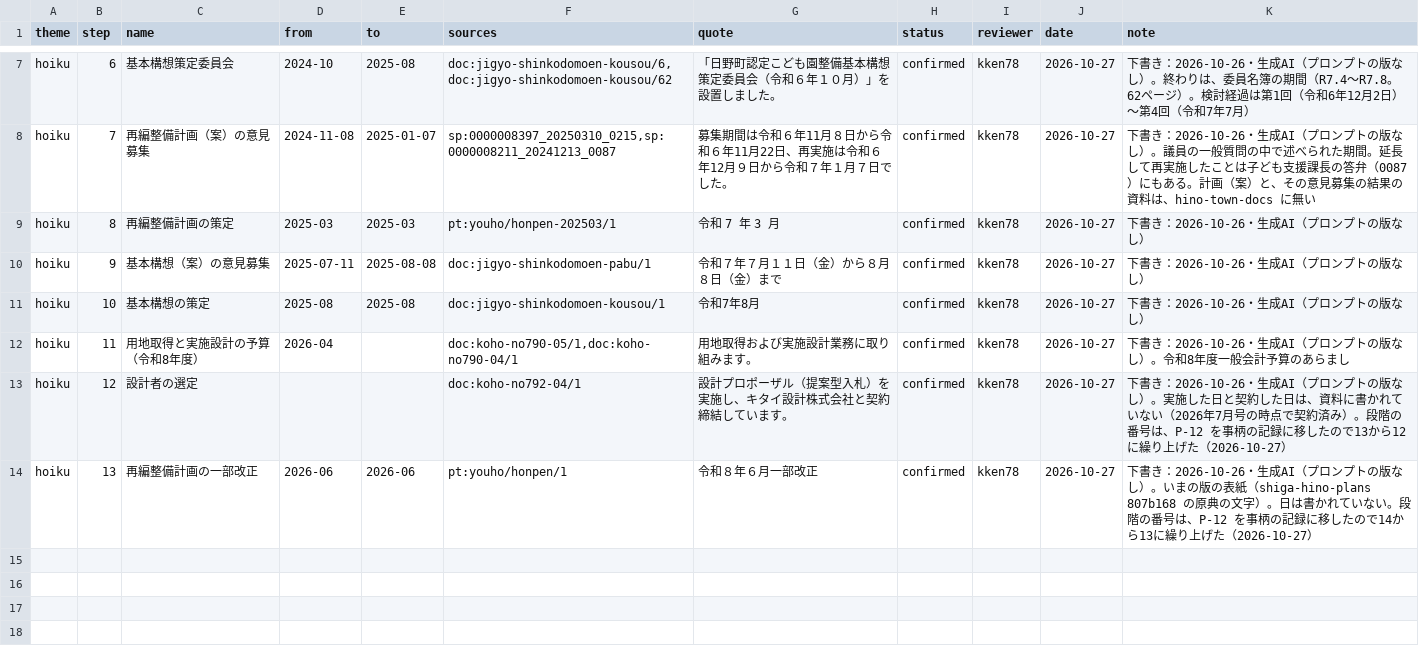
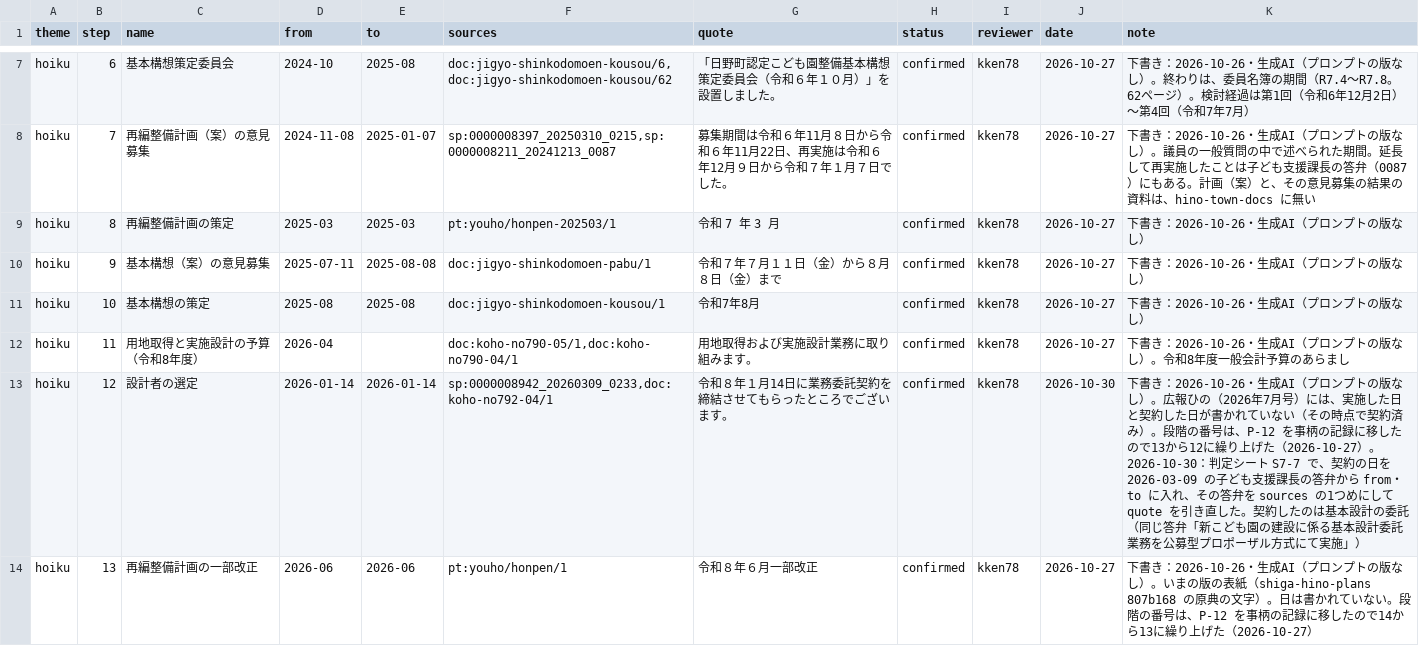
Before and after one commit to kken78/hino-ronten, a TSV file: records/katei.tsv, drawn as a sheet; only a part is shown, gaps mark what is left out.

Commit message:
データ：整備費用と財源・起債の名前・待機児童・3園への再編の時期の記録を足し、設計者の選定の日付を入れる（records/kotogara.tsv・records/katei.tsv・ref/themes.tsv）
- 事柄の記録「新こども園の整備費用と財源」に、町の資料の行を足した：実施計画（令和8年度〜令和10年度）の概算事業費、当初予算の附表の予算額（設計委託・土地購入費の内訳つき）、当初予算の概要の地方債の説明（起債の名前）。これまでは会議録の発言の行だけで、画面と持ち込み用の資料で「町の資料に記載なし」になっていた
- 起債の名前は、答弁の表記（公共施設適正管理推進事業債・公共施設等適正管理事業債・公共施設等適正管理推進事業債）をそれぞれ原文のまま残し、当初予算の概要の表記を確認先とした。2026年3月9日の答弁（充当率と交付税の措置率、維持管理費の算定）と、2024年12月13日の答弁（整備費の算出、財源）を足した
- テーマの定義に事柄「待機児童数」「認定こども園3園への再編整備の時期」を足し、再編整備計画（令和7年3月の版と令和8年6月一部改正の版）の記載を記録した
- 過程の記録の段階12「設計者の選定」に、2026年3月9日の答弁による契約の日（2026-01-14）を入れ、その答弁を資料の1つめにした
- 附表と当初予算の概要の資料の日付は、台帳に日付が無いため、予算を提案した月（2026-03）とした
- 判定は依頼者が判定シート S7-7 で行った（2026-10-30）。tools/check_records.py の誤り0、引用が資料の本文に無い行0

```diff
--- a/records/katei.tsv
+++ b/records/katei.tsv
@@ -12,3 +12,3 @@ hoiku	10	基本構想の策定	2025-08	2025-08	doc:jigyo-shinkodomoen-kousou/1
 hoiku	11	用地取得と実施設計の予算（令和8年度）	2026-04		doc:koho-no790-05/1,doc:koho-no790-04/1	用地取得および実施設計業務に取り組みます。	confirmed	kken78	2026-10-27	下書き：2026-10-26・生成AI（プロンプトの版なし）。令和8年度一般会計予算のあらまし
-hoiku	12	設計者の選定			doc:koho-no792-04/1	設計プロポーザル（提案型入札）を実施し、キタイ設計株式会社と契約締結しています。	confirmed	kken78	2026-10-27	下書き：2026-10-26・生成AI（プロンプトの版なし）。実施した日と契約した日は、資料に書かれていない（2026年7月号の時点で契約済み）。段階の番号は、P-12 を事柄の記録に移したので13から12に繰り上げた（2026-10-27）
+hoiku	12	設計者の選定	2026-01-14	2026-01-14	sp:0000008942_20260309_0233,doc:koho-no792-04/1	令和８年１月14日に業務委託契約を締結させてもらったところでございます。	confirmed	kken78	2026-10-30	下書き：2026-10-26・生成AI（プロンプトの版なし）。広報ひの（2026年7月号）には、実施した日と契約した日が書かれていない（その時点で契約済み）。段階の番号は、P-12 を事柄の記録に移したので13から12に繰り上げた（2026-10-27）。2026-10-30：判定シート S7-7 で、契約の日を 2026-03-09 の子ども支援課長の答弁から from・to に入れ、その答弁を sources の1つめにして quote を引き直した。契約したのは基本設計の委託（同じ答弁「新こども園の建設に係る基本設計委託業務を公募型プロポーザル方式にて実施」）
 hoiku	13	再編整備計画の一部改正	2026-06	2026-06	pt:youho/honpen/1	令和８年６月一部改正	confirmed	kken78	2026-10-27	下書き：2026-10-26・生成AI（プロンプトの版なし）。いまの版の表紙（shiga-hino-plans 807b168 の原典の文字）。日は書かれていない。段階の番号は、P-12 を事柄の記録に移したので14から13に繰り上げた（2026-10-27）
```
Also changed, not shown: ref/themes.tsv, 1 other file.
